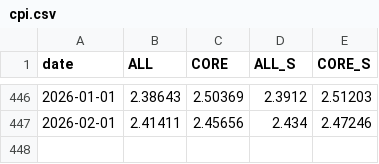
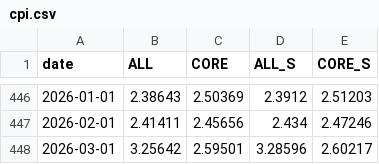
Before and after one commit to bdecon/bdecon.github.io, a CSV file: files/cpi.csv, drawn as a sheet; only a part is shown, gaps mark what is left out; the diff names each change by its address in the sheet, - before the commit and + after, or states it on an @@ line.

```diff
--- a/files/cpi.csv
+++ b/files/cpi.csv
+row 448: 2026-03-01 | 3.25642 | 2.59501 | 3.28596 | 2.60217
```
Also changed, not shown: files/cpi_comp.csv, files/m2gdp.csv, 11 other files.
